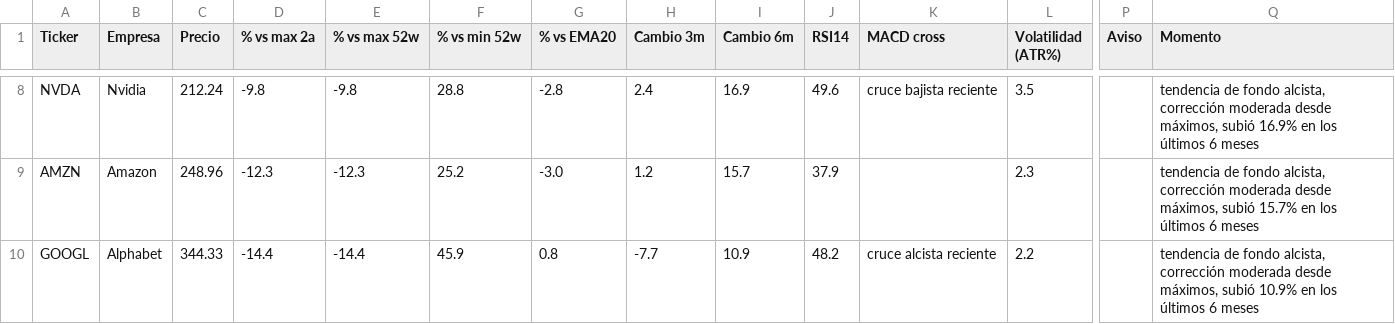
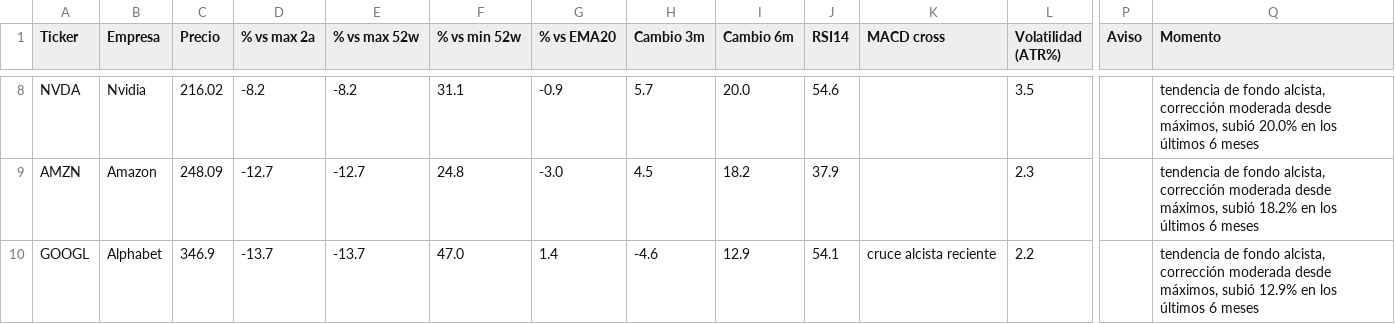
Before and after one commit to marianobuglio/invest-agent, a CSV file: analysis_result.csv, drawn as a sheet; only a part is shown, gaps mark what is left out; the diff covers the shown part only; the diff names each change by its address in the sheet, - before the commit and + after, or states it on an @@ line.

```diff
--- a/analysis_result.csv
+++ b/analysis_result.csv
-C8 (Precio): 212.24
+C8 (Precio): 216.02
-D8 (% vs max 2a): -9.8
+D8 (% vs max 2a): -8.2
-E8 (% vs max 52w): -9.8
+E8 (% vs max 52w): -8.2
-F8 (% vs min 52w): 28.8
+F8 (% vs min 52w): 31.1
-G8 (% vs EMA20): -2.8
+G8 (% vs EMA20): -0.9
-H8 (Cambio 3m): 2.4
+H8 (Cambio 3m): 5.7
-I8 (Cambio 6m): 16.9
+I8 (Cambio 6m): 20.0
-J8 (RSI14): 49.6
+J8 (RSI14): 54.6
-K8 (MACD cross): cruce bajista reciente
+K8 (MACD cross): (empty)
-Q8 (Momento): …máximos, subió 16.9% en los…
+Q8 (Momento): …máximos, subió 20.0% en los…
-C9 (Precio): 248.96
+C9 (Precio): 248.09
-D9 (% vs max 2a): -12.3
+D9 (% vs max 2a): -12.7
-E9 (% vs max 52w): -12.3
+E9 (% vs max 52w): -12.7
-F9 (% vs min 52w): 25.2
+F9 (% vs min 52w): 24.8
-H9 (Cambio 3m): 1.2
+H9 (Cambio 3m): 4.5
-I9 (Cambio 6m): 15.7
+I9 (Cambio 6m): 18.2
-Q9 (Momento): …máximos, subió 15.7% en los…
+Q9 (Momento): …máximos, subió 18.2% en los…
-C10 (Precio): 344.33
+C10 (Precio): 346.9
-D10 (% vs max 2a): -14.4
+D10 (% vs max 2a): -13.7
-E10 (% vs max 52w): -14.4
+E10 (% vs max 52w): -13.7
-F10 (% vs min 52w): 45.9
+F10 (% vs min 52w): 47.0
-G10 (% vs EMA20): 0.8
+G10 (% vs EMA20): 1.4
-H10 (Cambio 3m): -7.7
+H10 (Cambio 3m): -4.6
-I10 (Cambio 6m): 10.9
+I10 (Cambio 6m): 12.9
-J10 (RSI14): 48.2
+J10 (RSI14): 54.1
-Q10 (Momento): …máximos, subió 10.9% en los…
+Q10 (Momento): …máximos, subió 12.9% en los…
```
Also changed, not shown: 85 edited cells elsewhere in this file, state_previous_run.csv, 2 other files.
